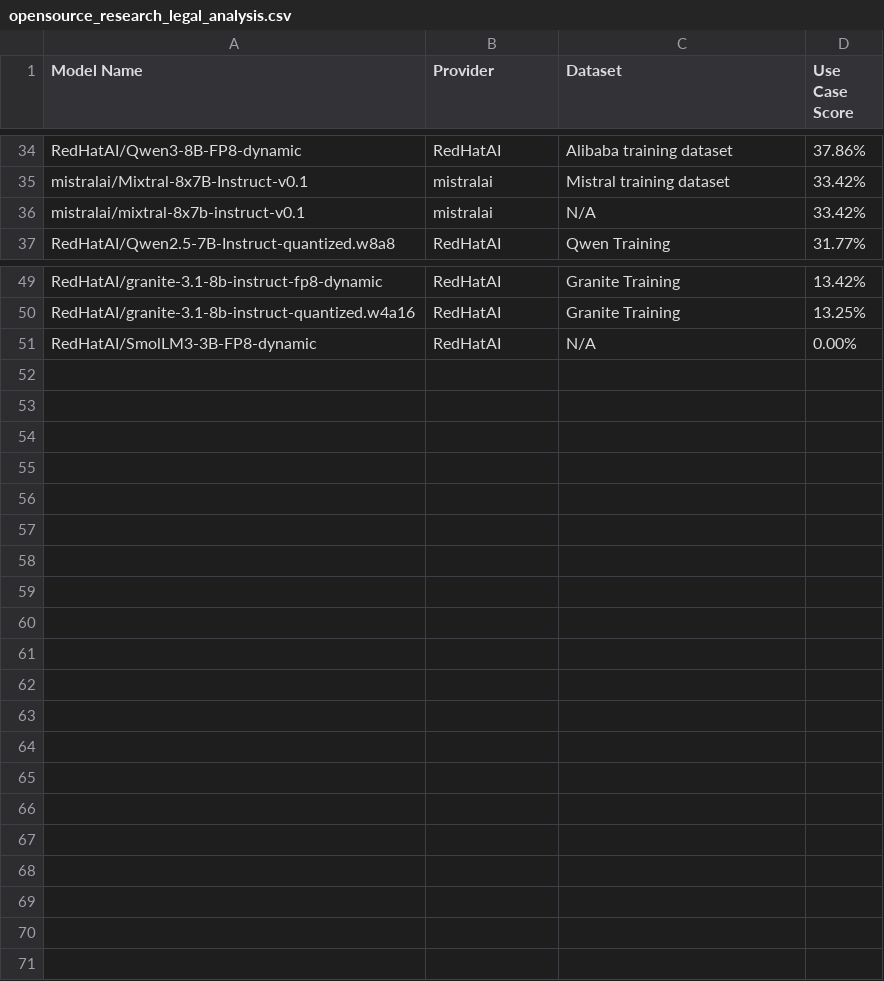
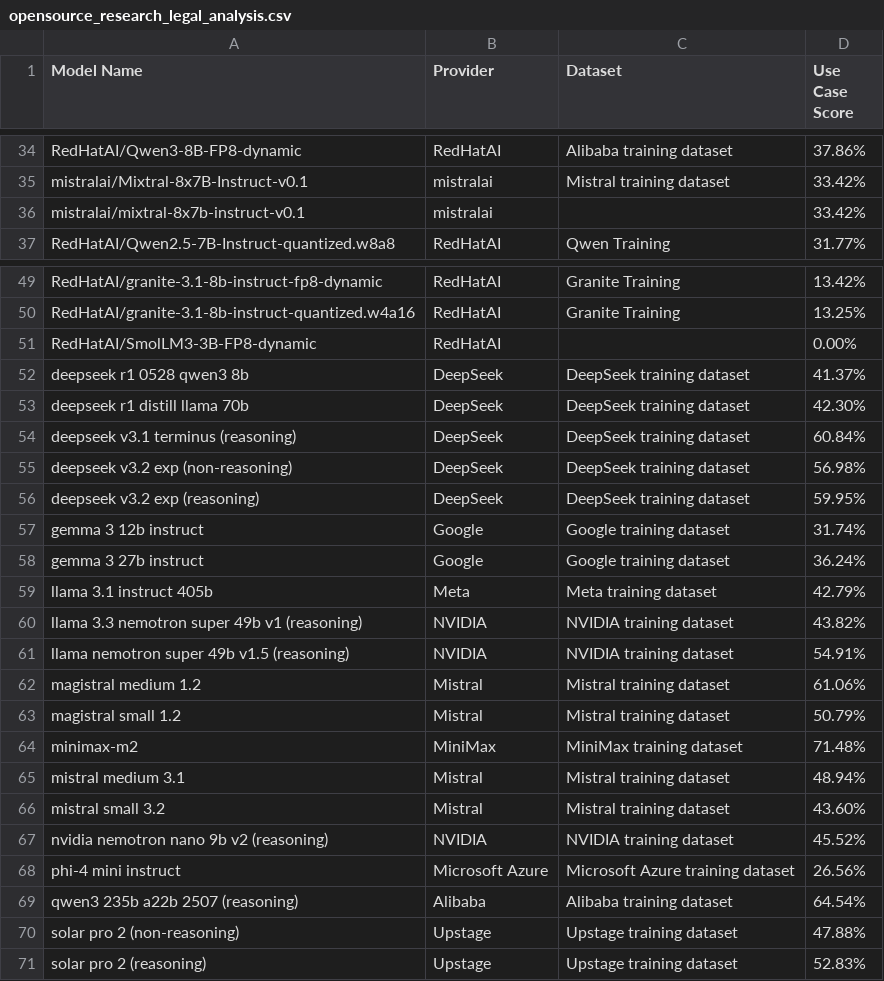
Before and after one commit to amito/compass, a CSV file: data/business_context/use_case/weighted_scores/opensource_research_legal_analysis.csv, drawn as a sheet; only a part is shown, gaps mark what is left out; the diff covers the shown part only.

```diff
--- a/data/business_context/use_case/weighted_scores/opensource_research_legal_analysis.csv
+++ b/data/business_context/use_case/weighted_scores/opensource_research_legal_analysis.csv
@@ -35,3 +35,3 @@ RedHatAI/Qwen3-8B-FP8-dynamic,RedHatAI,Alibaba training dataset,37.86%
 mistralai/Mixtral-8x7B-Instruct-v0.1,mistralai,Mistral training dataset,33.42%
-mistralai/mixtral-8x7b-instruct-v0.1,mistralai,N/A,33.42%
+mistralai/mixtral-8x7b-instruct-v0.1,mistralai,,33.42%
 RedHatAI/Qwen2.5-7B-Instruct-quantized.w8a8,RedHatAI,Qwen Training,31.77%
@@ -50,2 +50,22 @@ RedHatAI/granite-3.1-8b-instruct-fp8-dynamic,RedHatAI,Granite Training,13.42%
 RedHatAI/granite-3.1-8b-instruct-quantized.w4a16,RedHatAI,Granite Training,13.25%
-RedHatAI/SmolLM3-3B-FP8-dynamic,RedHatAI,N/A,0.00%
+RedHatAI/SmolLM3-3B-FP8-dynamic,RedHatAI,,0.00%
+deepseek r1 0528 qwen3 8b,DeepSeek,DeepSeek training dataset,41.37%
+deepseek r1 distill llama 70b,DeepSeek,DeepSeek training dataset,42.30%
+deepseek v3.1 terminus (reasoning),DeepSeek,DeepSeek training dataset,60.84%
+deepseek v3.2 exp (non-reasoning),DeepSeek,DeepSeek training dataset,56.98%
+deepseek v3.2 exp (reasoning),DeepSeek,DeepSeek training dataset,59.95%
+gemma 3 12b instruct,Google,Google training dataset,31.74%
+gemma 3 27b instruct,Google,Google training dataset,36.24%
+llama 3.1 instruct 405b,Meta,Meta training dataset,42.79%
+llama 3.3 nemotron super 49b v1 (reasoning),NVIDIA,NVIDIA training dataset,43.82%
+llama nemotron super 49b v1.5 (reasoning),NVIDIA,NVIDIA training dataset,54.91%
+magistral medium 1.2,Mistral,Mistral training dataset,61.06%
+magistral small 1.2,Mistral,Mistral training dataset,50.79%
+minimax-m2,MiniMax,MiniMax training dataset,71.48%
+mistral medium 3.1,Mistral,Mistral training dataset,48.94%
+mistral small 3.2,Mistral,Mistral training dataset,43.60%
+nvidia nemotron nano 9b v2 (reasoning),NVIDIA,NVIDIA training dataset,45.52%
+phi-4 mini instruct,Microsoft Azure,Microsoft Azure training dataset,26.56%
+qwen3 235b a22b 2507 (reasoning),Alibaba,Alibaba training dataset,64.54%
+solar pro 2 (non-reasoning),Upstage,Upstage training dataset,47.88%
+solar pro 2 (reasoning),Upstage,Upstage training dataset,52.83%
```
Also changed, not shown: 3 edited cells elsewhere in this file, data/business_context/use_case/weighted_scores/opensource_code_completion.csv, data/business_context/use_case/weighted_scores/opensource_document_analysis_rag.csv, 12 other files.
